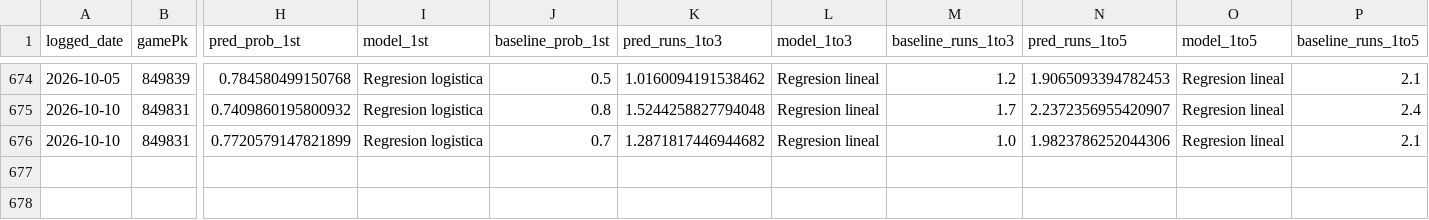
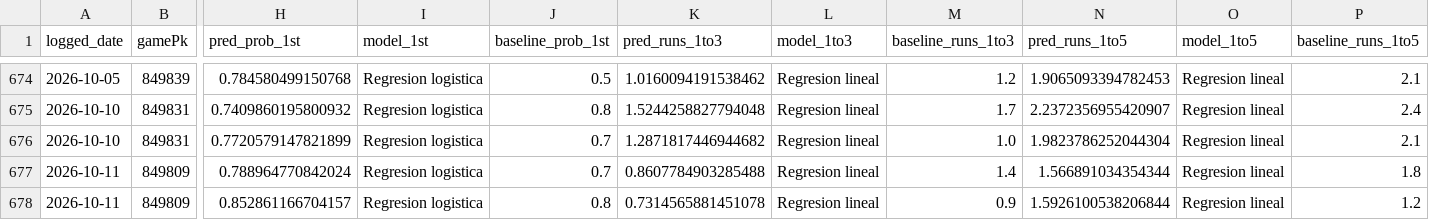
Before and after one commit to BrandonPalmaJobs/apuestas-mlb, a CSV file: predictions_log.csv, drawn as a sheet; only a part is shown, gaps mark what is left out; rows hold the shown columns only; the diff names each change by its address in the sheet, - before the commit and + after, or states it on an @@ line.

Commit message:
Log de predicciones 2026-10-11

```diff
--- a/predictions_log.csv
+++ b/predictions_log.csv
-N676 (pred_runs_1to5): 1.9823786252044306
+N676 (pred_runs_1to5): 1.9823786252044304
+row 677: 2026-10-11 | 849809 | 0.788964770842024 | Regresion logistica | 0.7 | 0.8607784903285488 | Regresion lineal | 1.4 | 1.566891034354344 | Regresion lineal | 1.8
+row 678: 2026-10-11 | 849809 | 0.852861166704157 | Regresion logistica | 0.8 | 0.7314565881451078 | Regresion lineal | 0.9 | 1.5926100538206844 | Regresion lineal | 1.2
```
